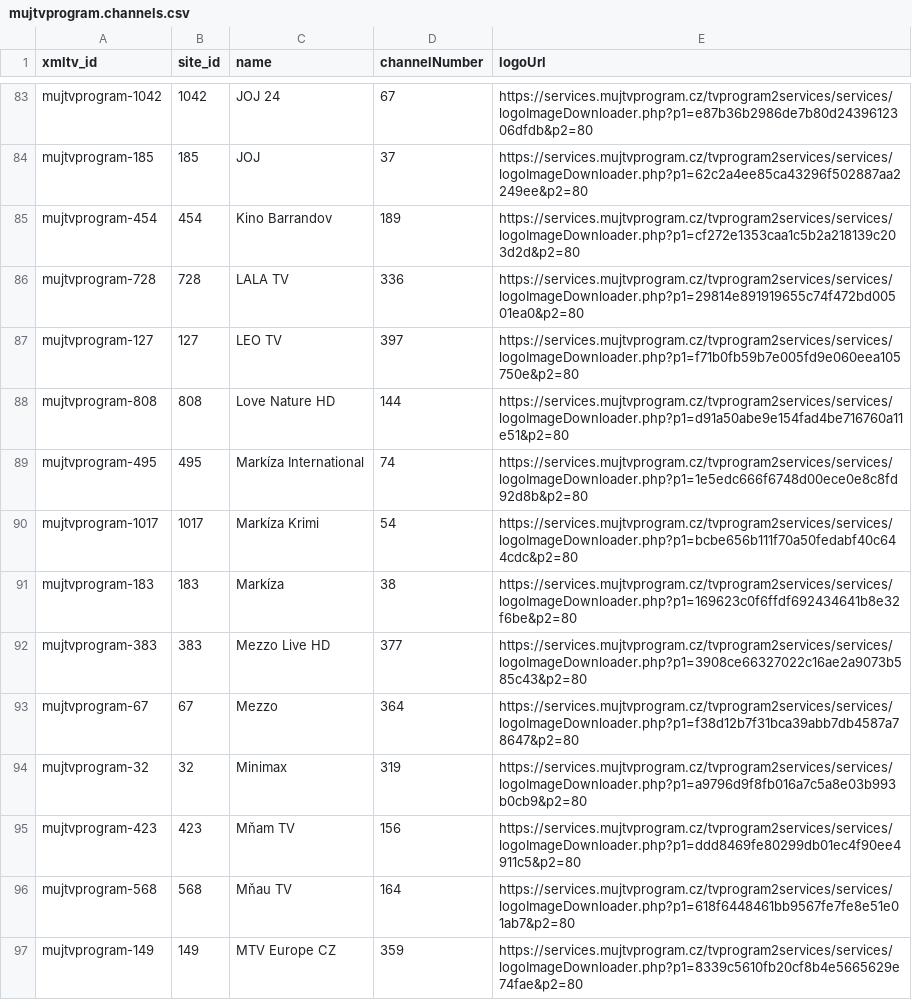
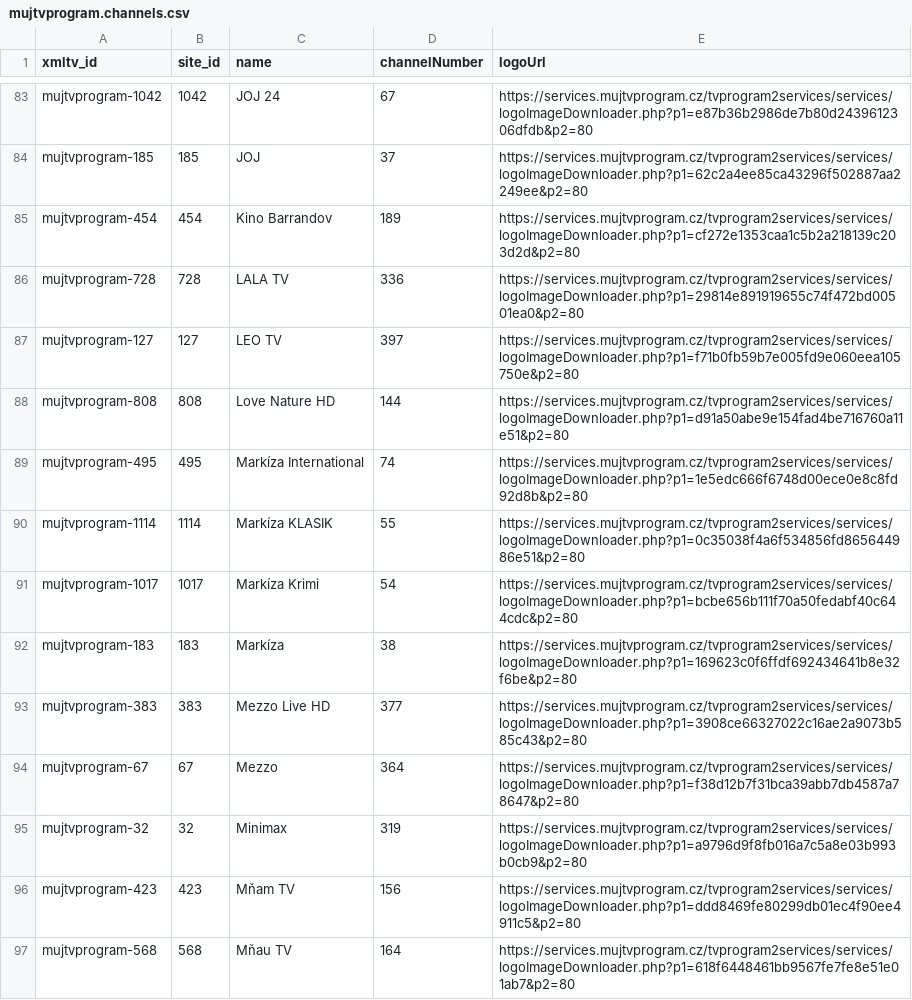
Before and after one commit to milankomaj/data, a CSV file: epg-grabber/csv/mujtvprogram.channels.csv, drawn as a sheet; only a part is shown, gaps mark what is left out; the shorter side is filled out with more unchanged rows; the diff names each change by its address in the sheet, - before the commit and + after, or states it on an @@ line.

Commit message:
epg-grabber-update-codes

```diff
--- a/epg-grabber/csv/mujtvprogram.channels.csv
+++ b/epg-grabber/csv/mujtvprogram.channels.csv
+row 90: mujtvprogram-1114 | 1114 | Markíza KLASIK | 55 | https://services.mujtvprogram.cz/tvprogram2services/services/logoImageDownloader.php?p1=0c35038f4a6f534856fd865644986e51&p2=80
```
Also changed, not shown: 1 other file.
